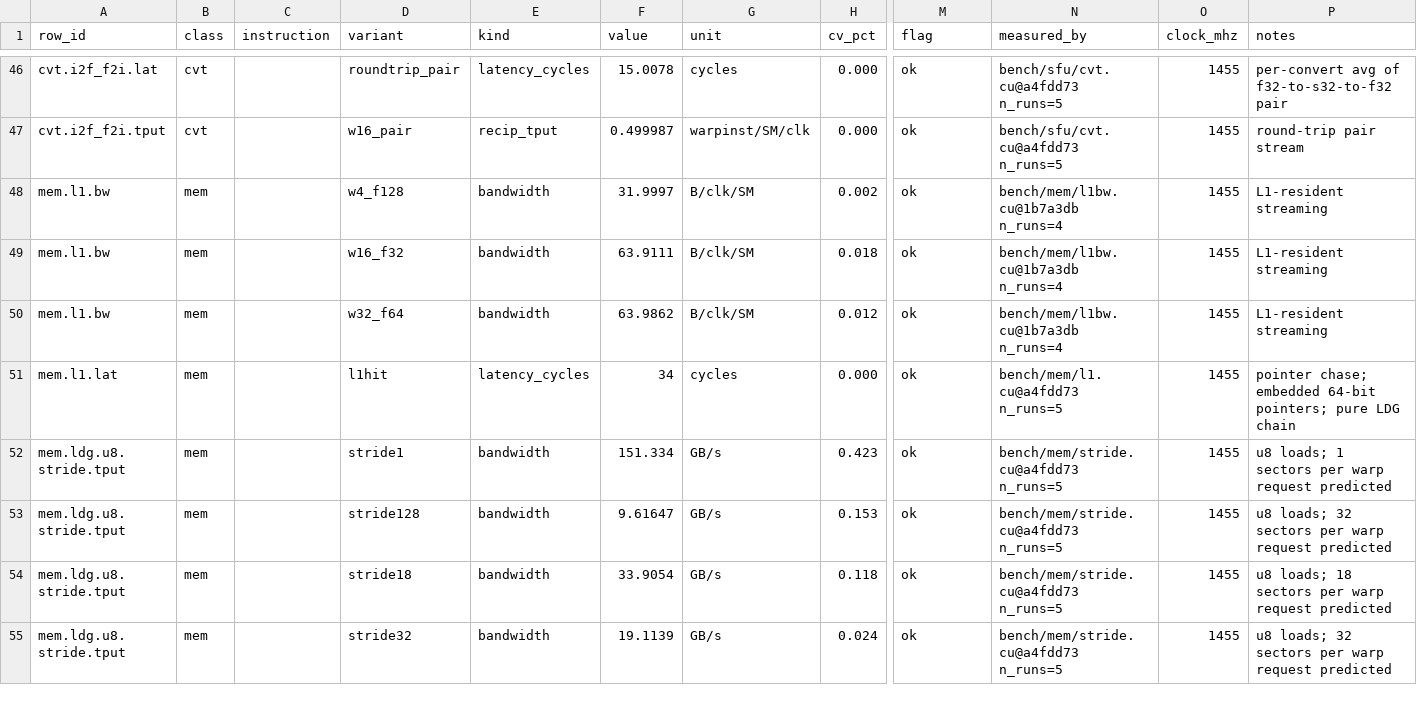
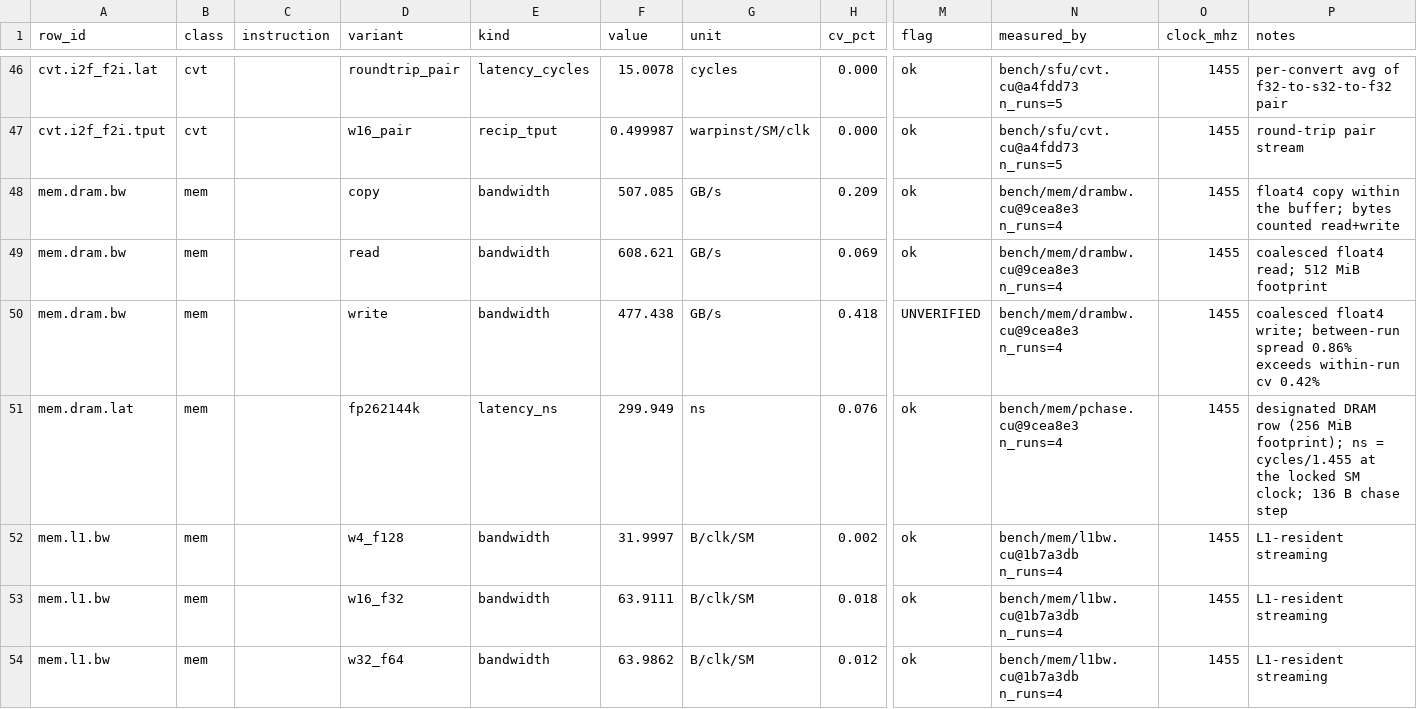
Before and after one commit to connollydavid/tu102, a CSV file: table/tu102_ops.csv, drawn as a sheet; only a part is shown, gaps mark what is left out; the shorter side is filled out with more unchanged rows; rows hold the shown columns only; the diff covers the shown part only; the diff names each change by its address in the sheet, - before the commit and + after, or states it on an @@ line.

```diff
--- a/table/tu102_ops.csv
+++ b/table/tu102_ops.csv
+row 48: mem.dram.bw | mem |  | copy | bandwidth | 507.085 | GB/s | 0.209 | ok | bench/mem/drambw.cu@9cea8e3 n_runs=4 | 1455 | float4 copy within the buffer; bytes counted read+write
+row 49: mem.dram.bw | mem |  | read | bandwidth | 608.621 | GB/s | 0.069 | ok | bench/mem/drambw.cu@9cea8e3 n_runs=4 | 1455 | coalesced float4 read; 512 MiB footprint
+row 50: mem.dram.bw | mem |  | write | bandwidth | 477.438 | GB/s | 0.418 | UNVERIFIED | bench/mem/drambw.cu@9cea8e3 n_runs=4 | 1455 | coalesced float4 write; between-run spread 0.86% exceeds within-run cv 0.42%
+row 51: mem.dram.lat | mem |  | fp262144k | latency_ns | 299.949 | ns | 0.076 | ok | bench/mem/pchase.cu@9cea8e3 n_runs=4 | 1455 | designated DRAM row (256 MiB footprint); ns = cycles/1.455 at the locked SM clock; 136 B chase step
```
Also changed, not shown: 9 added rows elsewhere in this file, data/results/t5820-2xrtx6000/runs.csv, 1 other file.
